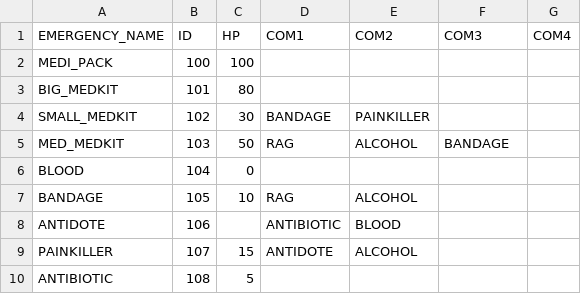
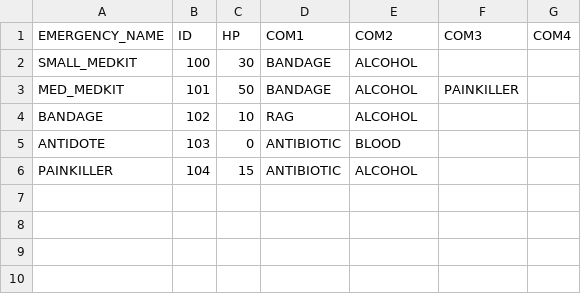
Before and after one commit to honghanbeom/RealSkyHill, a CSV file: SkyHill/Assets/Resources/EMERGENCY.csv, drawn as a sheet.

```diff
--- a/SkyHill/Assets/Resources/EMERGENCY.csv
+++ b/SkyHill/Assets/Resources/EMERGENCY.csv
@@ -1,10 +1,6 @@
 EMERGENCY_NAME,ID,HP,COM1,COM2,COM3,COM4
-MEDI_PACK,100,100,,,,
-BIG_MEDKIT,101,80,,,,
-SMALL_MEDKIT,102,30,BANDAGE,PAINKILLER,,
-MED_MEDKIT,103,50,RAG,ALCOHOL,BANDAGE,
-BLOOD,104,0,,,,
-BANDAGE,105,10,RAG,ALCOHOL,,
-ANTIDOTE,106,,ANTIBIOTIC,BLOOD,,
-PAINKILLER,107,15,ANTIDOTE,ALCOHOL,,
-ANTIBIOTIC,108,5,,,,
+SMALL_MEDKIT,100,30,BANDAGE,ALCOHOL,,
+MED_MEDKIT,101,50,BANDAGE,ALCOHOL,PAINKILLER,
+BANDAGE,102,10,RAG,ALCOHOL,,
+ANTIDOTE,103,0,ANTIBIOTIC,BLOOD,,
+PAINKILLER,104,15,ANTIBIOTIC,ALCOHOL,,
```
Also changed, not shown: SkyHill/Assets/Resources/FRESHFOOD.csv, SkyHill/Assets/Resources/MAKINGFOOD.csv, 55 other files.
